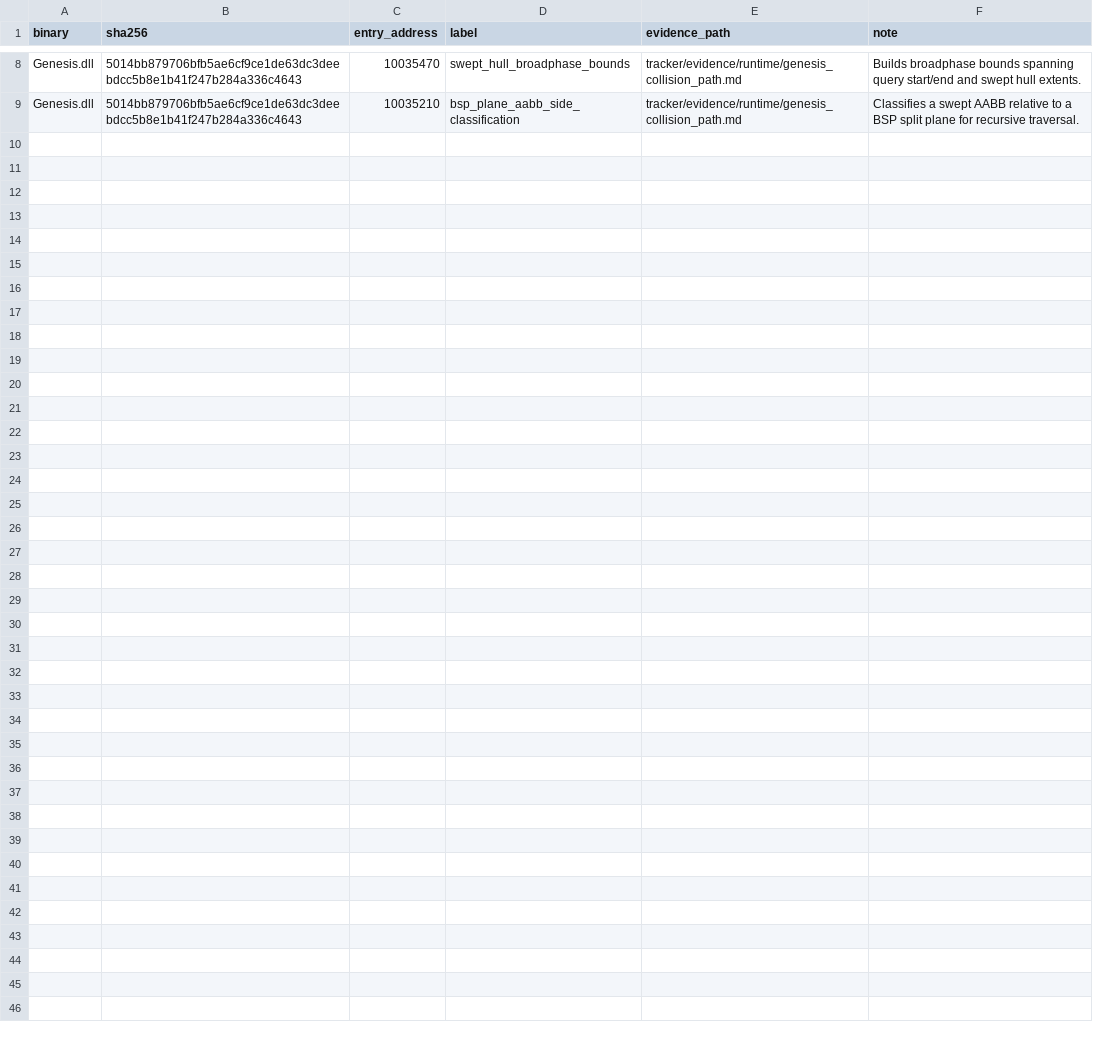
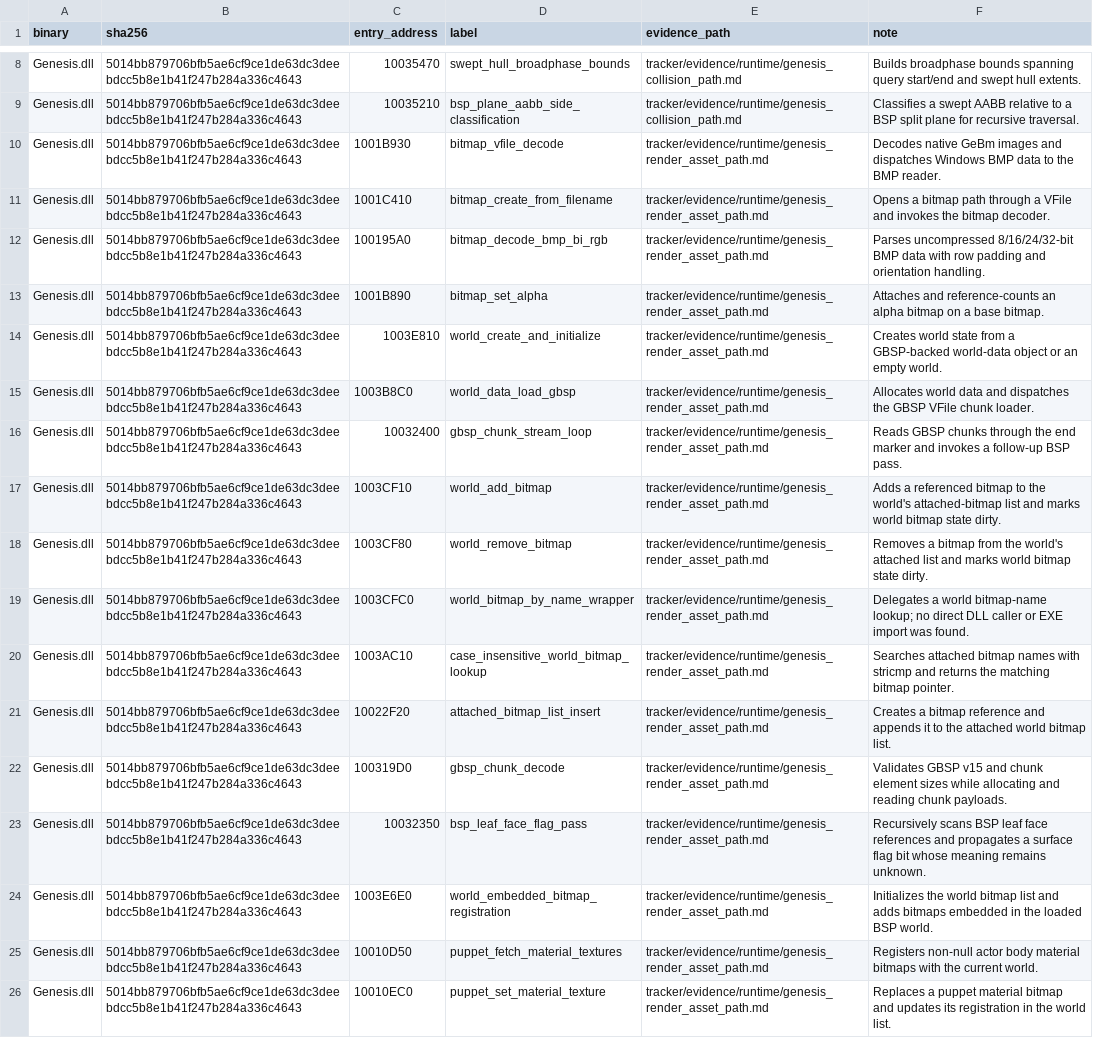
Before and after one commit to JacobPilawa/fdny-maps, a CSV file: decomp_revised/tracker/genesis_function_reviews.csv, drawn as a sheet; only a part is shown, gaps mark what is left out; the diff names each change by its address in the sheet, - before the commit and + after, or states it on an @@ line.

Commit message:
Trace Genesis bitmap and BSP resource loading

```diff
--- a/decomp_revised/tracker/genesis_function_reviews.csv
+++ b/decomp_revised/tracker/genesis_function_reviews.csv
+row 10: Genesis.dll | 5014bb879706bfb5ae6cf9ce1de63dc3deebdcc5b8e1b41f247b284a336c4643 | 1001B930 | bitmap_vfile_decode | tracker/evidence/runtime/genesis_render_asset_path.md | Decodes native GeBm images and dispatches Windows BMP data to the BMP reader.
+row 11: Genesis.dll | 5014bb879706bfb5ae6cf9ce1de63dc3deebdcc5b8e1b41f247b284a336c4643 | 1001C410 | bitmap_create_from_filename | tracker/evidence/runtime/genesis_render_asset_path.md | Opens a bitmap path through a VFile and invokes the bitmap decoder.
+row 12: Genesis.dll | 5014bb879706bfb5ae6cf9ce1de63dc3deebdcc5b8e1b41f247b284a336c4643 | 100195A0 | bitmap_decode_bmp_bi_rgb | tracker/evidence/runtime/genesis_render_asset_path.md | Parses uncompressed 8/16/24/32-bit BMP data with row padding and orientation handling.
+row 13: Genesis.dll | 5014bb879706bfb5ae6cf9ce1de63dc3deebdcc5b8e1b41f247b284a336c4643 | 1001B890 | bitmap_set_alpha | tracker/evidence/runtime/genesis_render_asset_path.md | Attaches and reference-counts an alpha bitmap on a base bitmap.
+row 14: Genesis.dll | 5014bb879706bfb5ae6cf9ce1de63dc3deebdcc5b8e1b41f247b284a336c4643 | 1003E810 | world_create_and_initialize | tracker/evidence/runtime/genesis_render_asset_path.md | Creates world state from a GBSP-backed world-data object or an empty world.
+row 15: Genesis.dll | 5014bb879706bfb5ae6cf9ce1de63dc3deebdcc5b8e1b41f247b284a336c4643 | 1003B8C0 | world_data_load_gbsp | tracker/evidence/runtime/genesis_render_asset_path.md | Allocates world data and dispatches the GBSP VFile chunk loader.
+row 16: Genesis.dll | 5014bb879706bfb5ae6cf9ce1de63dc3deebdcc5b8e1b41f247b284a336c4643 | 10032400 | gbsp_chunk_stream_loop | tracker/evidence/runtime/genesis_render_asset_path.md | Reads GBSP chunks through the end marker and invokes a follow-up BSP pass.
+row 17: Genesis.dll | 5014bb879706bfb5ae6cf9ce1de63dc3deebdcc5b8e1b41f247b284a336c4643 | 1003CF10 | world_add_bitmap | tracker/evidence/runtime/genesis_render_asset_path.md | Adds a referenced bitmap to the world's attached-bitmap list and marks world bitmap state dirty.
+row 18: Genesis.dll | 5014bb879706bfb5ae6cf9ce1de63dc3deebdcc5b8e1b41f247b284a336c4643 | 1003CF80 | world_remove_bitmap | tracker/evidence/runtime/genesis_render_asset_path.md | Removes a bitmap from the world's attached list and marks world bitmap state dirty.
+row 19: Genesis.dll | 5014bb879706bfb5ae6cf9ce1de63dc3deebdcc5b8e1b41f247b284a336c4643 | 1003CFC0 | world_bitmap_by_name_wrapper | tracker/evidence/runtime/genesis_render_asset_path.md | Delegates a world bitmap-name lookup; no direct DLL caller or EXE import was found.
+row 20: Genesis.dll | 5014bb879706bfb5ae6cf9ce1de63dc3deebdcc5b8e1b41f247b284a336c4643 | 1003AC10 | case_insensitive_world_bitmap_lookup | tracker/evidence/runtime/genesis_render_asset_path.md | Searches attached bitmap names with stricmp and returns the matching bitmap pointer.
+row 21: Genesis.dll | 5014bb879706bfb5ae6cf9ce1de63dc3deebdcc5b8e1b41f247b284a336c4643 | 10022F20 | attached_bitmap_list_insert | tracker/evidence/runtime/genesis_render_asset_path.md | Creates a bitmap reference and appends it to the attached world bitmap list.
+row 22: Genesis.dll | 5014bb879706bfb5ae6cf9ce1de63dc3deebdcc5b8e1b41f247b284a336c4643 | 100319D0 | gbsp_chunk_decode | tracker/evidence/runtime/genesis_render_asset_path.md | Validates GBSP v15 and chunk element sizes while allocating and reading chunk payloads.
+row 23: Genesis.dll | 5014bb879706bfb5ae6cf9ce1de63dc3deebdcc5b8e1b41f247b284a336c4643 | 10032350 | bsp_leaf_face_flag_pass | tracker/evidence/runtime/genesis_render_asset_path.md | Recursively scans BSP leaf face references and propagates a surface flag bit whose meaning remains unknown.
+row 24: Genesis.dll | 5014bb879706bfb5ae6cf9ce1de63dc3deebdcc5b8e1b41f247b284a336c4643 | 1003E6E0 | world_embedded_bitmap_registration | tracker/evidence/runtime/genesis_render_asset_path.md | Initializes the world bitmap list and adds bitmaps embedded in the loaded BSP world.
+row 25: Genesis.dll | 5014bb879706bfb5ae6cf9ce1de63dc3deebdcc5b8e1b41f247b284a336c4643 | 10010D50 | puppet_fetch_material_textures | tracker/evidence/runtime/genesis_render_asset_path.md | Registers non-null actor body material bitmaps with the current world.
+row 26: Genesis.dll | 5014bb879706bfb5ae6cf9ce1de63dc3deebdcc5b8e1b41f247b284a336c4643 | 10010EC0 | puppet_set_material_texture | tracker/evidence/runtime/genesis_render_asset_path.md | Replaces a puppet material bitmap and updates its registration in the world list.
```
Also changed, not shown: 8 other files.
